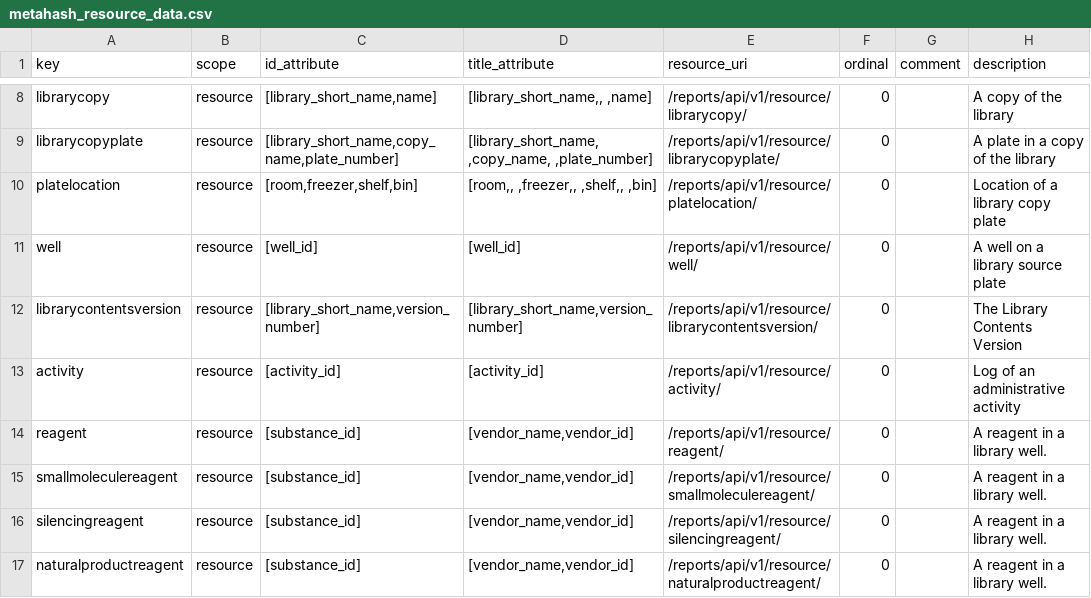
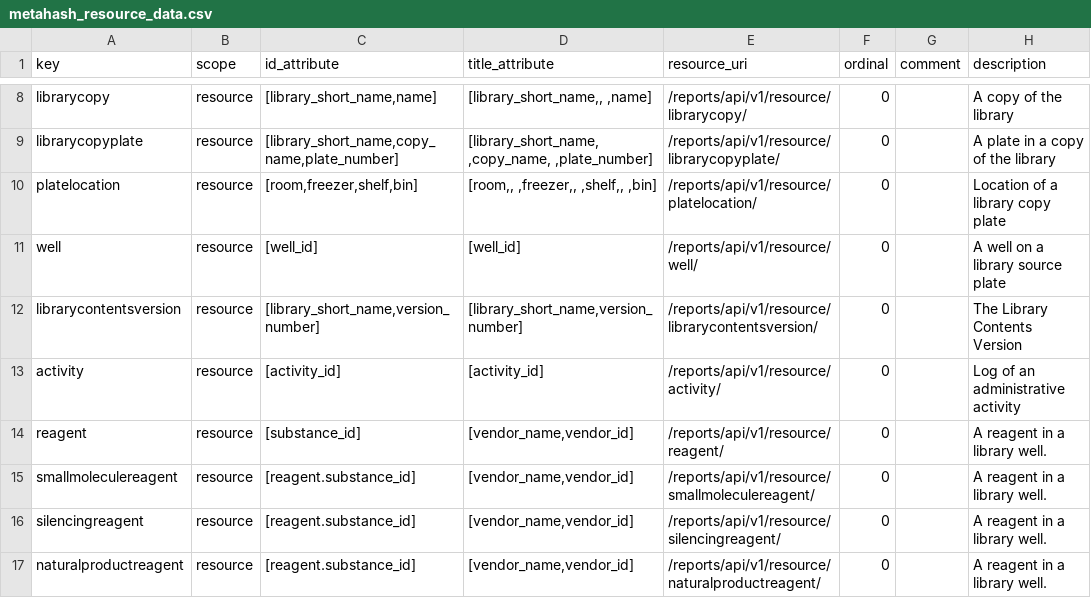
Before and after one commit to seanderickson/lims, a CSV file: db/static/api_init/metahash_resource_data.csv, drawn as a sheet; only a part is shown, gaps mark what is left out; the diff names each change by its address in the sheet, - before the commit and + after, or states it on an @@ line.

```diff
--- a/db/static/api_init/metahash_resource_data.csv
+++ b/db/static/api_init/metahash_resource_data.csv
-C15:C17 (id_attribute): [substance_id]
+C15:C17 (id_attribute): [reagent.substance_id]
```
Also changed, not shown: 13 other files.
